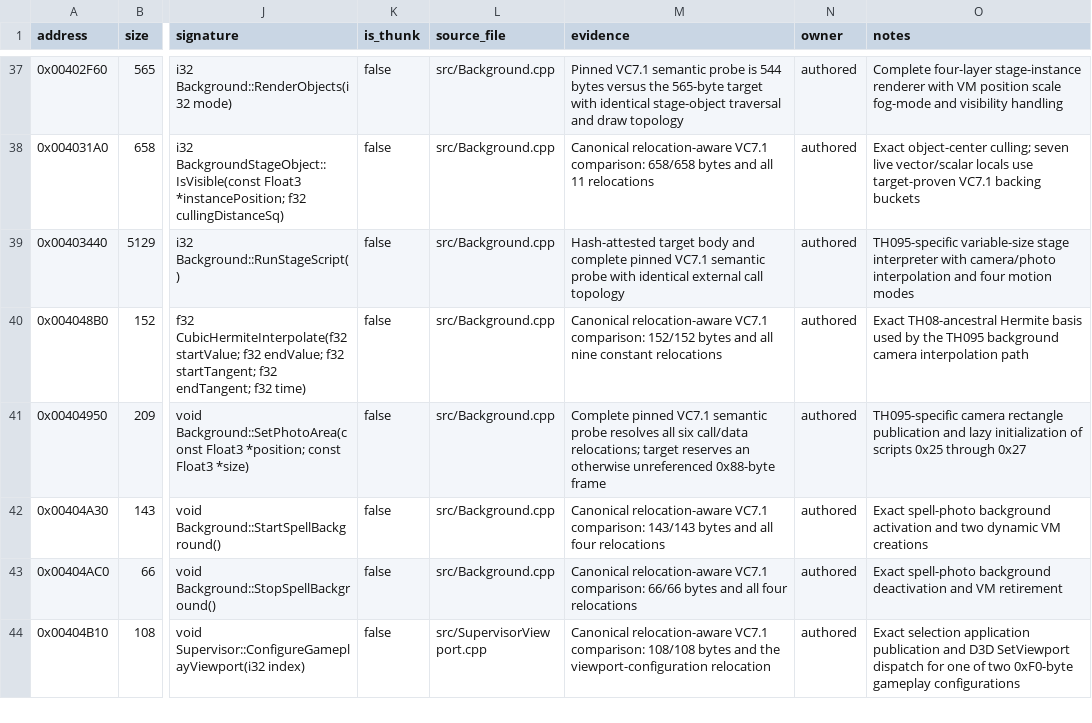
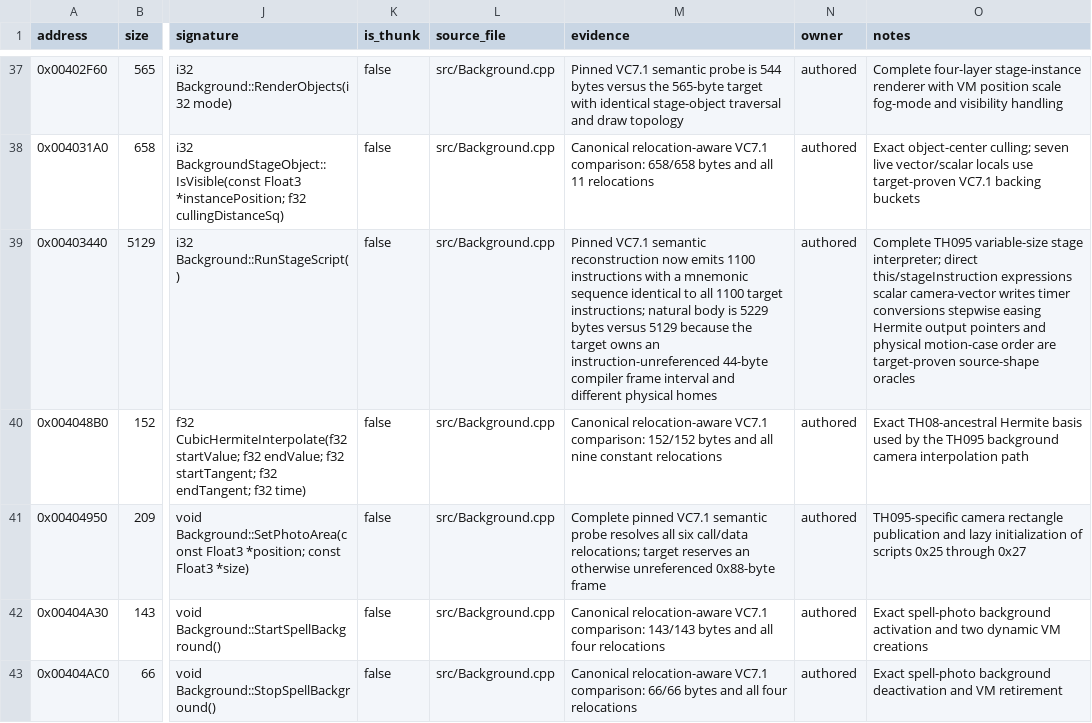
Before and after one commit to N0zoM1z0/th095, a CSV file: config/functions.csv, drawn as a sheet; only a part is shown, gaps mark what is left out; the shorter side is filled out with more unchanged rows; the diff names each change by its address in the sheet, - before the commit and + after, or states it on an @@ line.

Commit message:
gpt-web: recover background stage script shape

```diff
--- a/config/functions.csv
+++ b/config/functions.csv
-M39 (evidence): Hash-attested target body and complete pinned VC7.1 semantic probe with identical external call topology
+M39 (evidence): Pinned VC7.1 semantic reconstruction now emits 1100 instructions with a mnemonic sequence identical to all 1100 target instructions; natural body is 5229 bytes versus 5129 because the target owns an instruction-unreferenced 44-byte compiler frame interval and different physical homes
-O39 (notes): TH095-specific variable-size stage interpreter with camera/photo interpolation and four motion modes
+O39 (notes): Complete TH095 variable-size stage interpreter; direct this/stageInstruction expressions scalar camera-vector writes timer conversions stepwise easing Hermite output pointers and physical motion-case order are target-proven source-shape oracles
```
Also changed, not shown: 3 other files.
